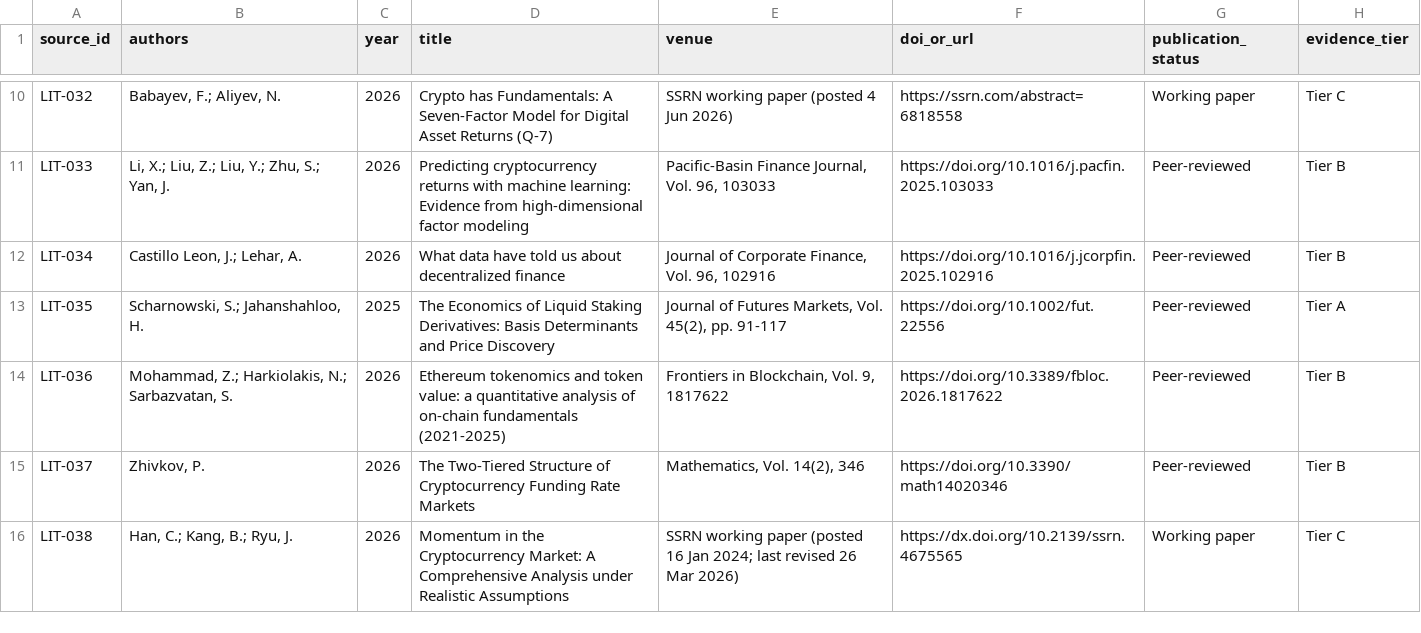
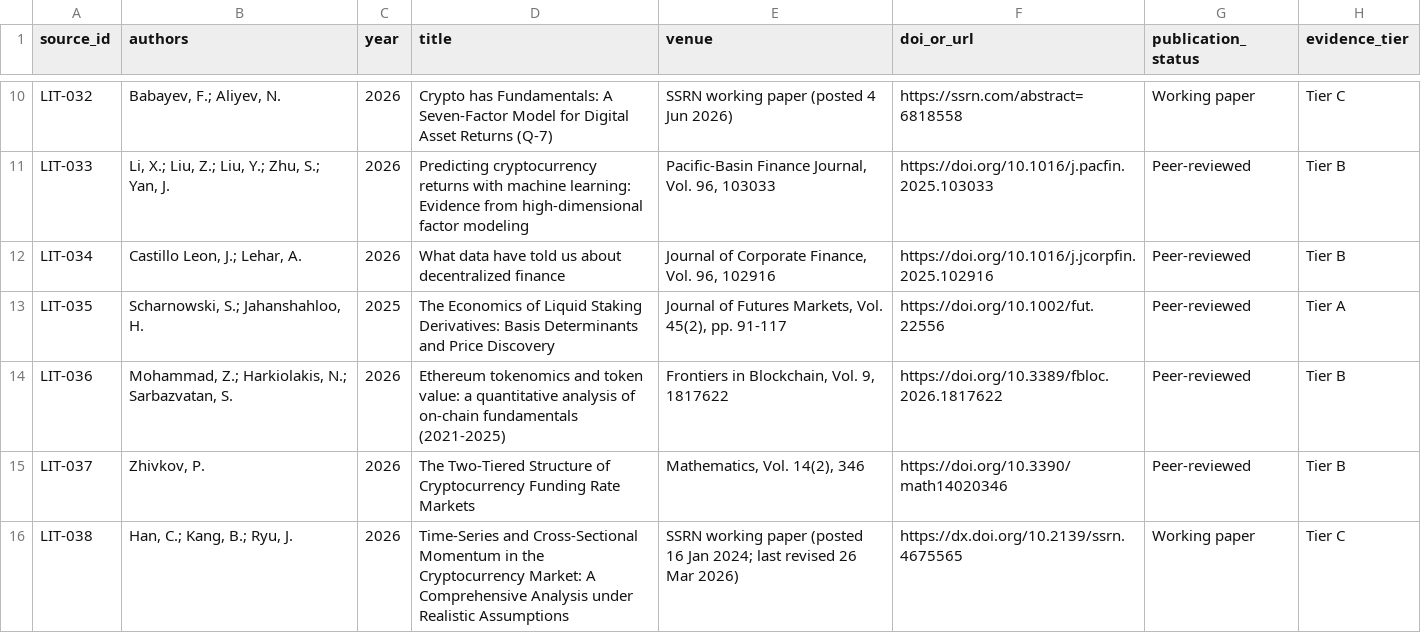
Before and after one commit to larslarsen/Crypto-Multifactor-Bot, a CSV file: research/sprint_002/02_LITERATURE_LEDGER.csv, drawn as a sheet; only a part is shown, gaps mark what is left out; the diff names each change by its address in the sheet, - before the commit and + after, or states it on an @@ line.

Commit message:
research(sprint002): bibliographic cleanup of LIT-038 title and momentum attribution
Documentation-only. No production code, tickets, hypotheses, or architecture changes.

- 02_LITERATURE_LEDGER.csv: set LIT-038 title to exact current paper title
  'Time-Series and Cross-Sectional Momentum in the Cryptocurrency Market: A
  Comprehensive Analysis under Realistic Assumptions' (SSRN 4675565).
- 01_LITERATURE_REFRESH_2025_2026.md: rewrite stale 'Time-series vs cross-sectional'
  paragraph; requirement now attributed to LIT-038 as primary, LIT-025 kept with
  carry, LIT-028 kept as supporting for liquidity/interactions only.
- factor_cards/MOM-01_literature_addendum.md: remove stale momentum attribution to
  LIT-028; short-horizon momentum tied to LIT-038.
- CHANGELOG.md: record cleanup. All other LIT-025/LIT-028 refs already in
  carry/liquidity/interactions contexts; left unchanged.

```diff
--- a/research/sprint_002/02_LITERATURE_LEDGER.csv
+++ b/research/sprint_002/02_LITERATURE_LEDGER.csv
-D16 (title): Momentum in…
+D16 (title): Time-Series and Cross-Sectional Momentum in…
```
Also changed, not shown: 3 other files.
